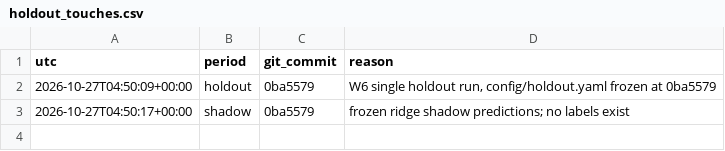
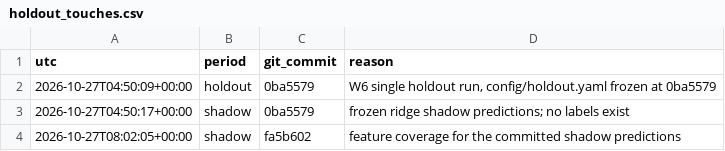
Before and after one commit to foodpenguin/ML4T-midterm, a CSV file: ledger/holdout_touches.csv, drawn as a sheet.

```diff
--- a/ledger/holdout_touches.csv
+++ b/ledger/holdout_touches.csv
@@ -3 +3,2 @@ utc,period,git_commit,reason
 2026-10-27T04:50:17+00:00,shadow,0ba5579,frozen ridge shadow predictions; no labels exist
+2026-10-27T08:02:05+00:00,shadow,fa5b602,feature coverage for the committed shadow predictions
```
Also changed, not shown: run_log.csv, 8 other files.
